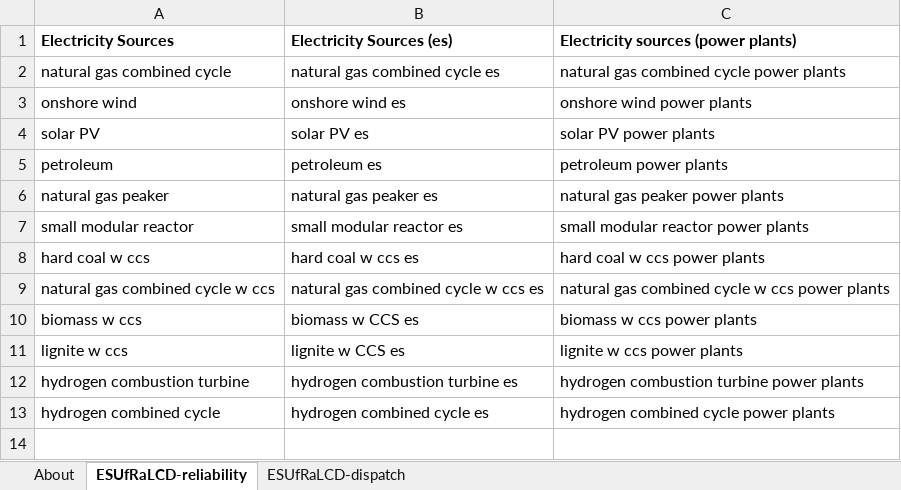
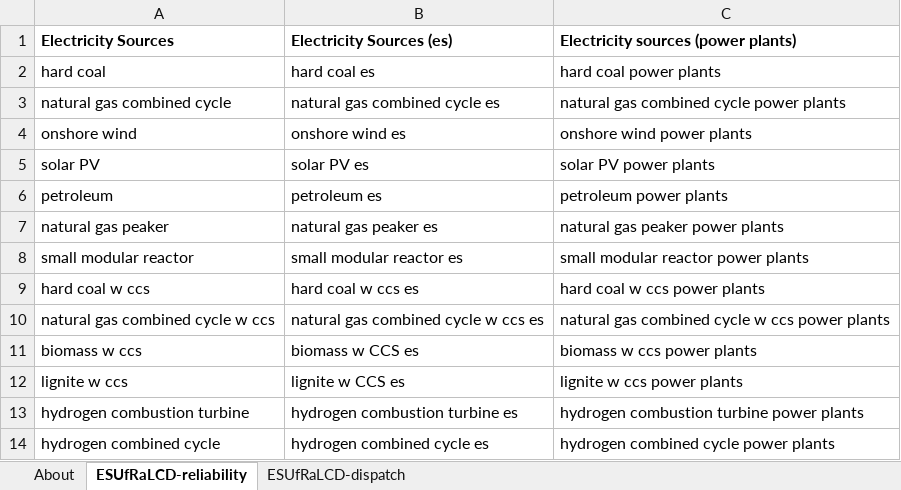
Before and after one commit to EnergyInnovation/eps-indonesia, an Excel workbook: InputData/elec/ESUfRaLCD/Elec Sources Used for Rlbty and Lst Cst Dsptch.xlsx, sheet ESUfRaLCD-reliability, drawn as a sheet; values as stored, in another font and other column widths than the file's, no borders; the diff names each change by its address in the sheet, - before the commit and + after, or states it on an @@ line.

```diff
--- a/InputData/elec/ESUfRaLCD/Elec Sources Used for Rlbty and Lst Cst Dsptch.xlsx (sheet ESUfRaLCD-reliability)
+++ b/InputData/elec/ESUfRaLCD/Elec Sources Used for Rlbty and Lst Cst Dsptch.xlsx (sheet ESUfRaLCD-reliability)
+row 2: hard coal | hard coal es | hard coal power plants
```
Also changed, not shown: InputData/elec/GBCGpUNR/Grid Bat Cap Growth per Unit Net Revenue.xlsx, InputData/elec/MPCbS/Max Potential Capacity by Source.xlsx, 10 other files.
